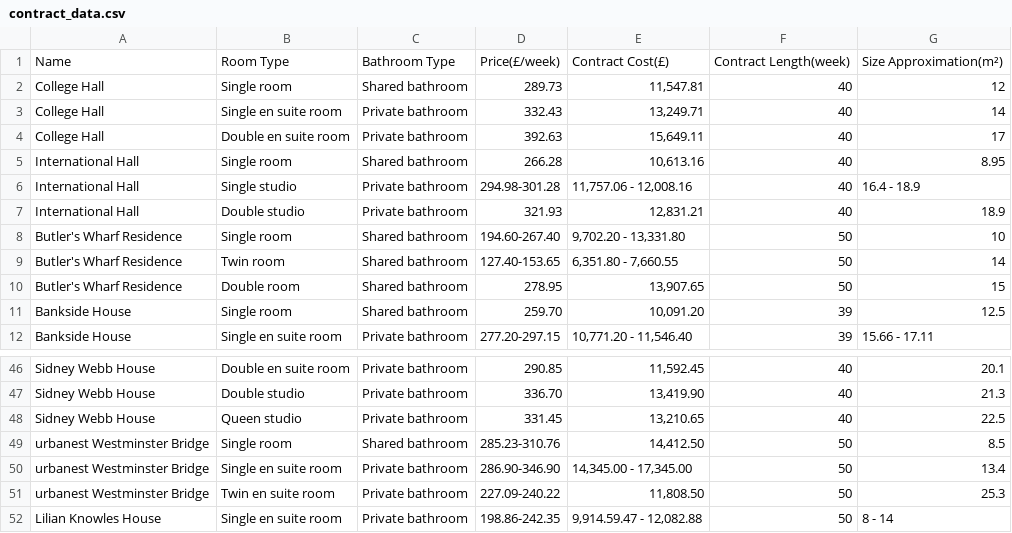
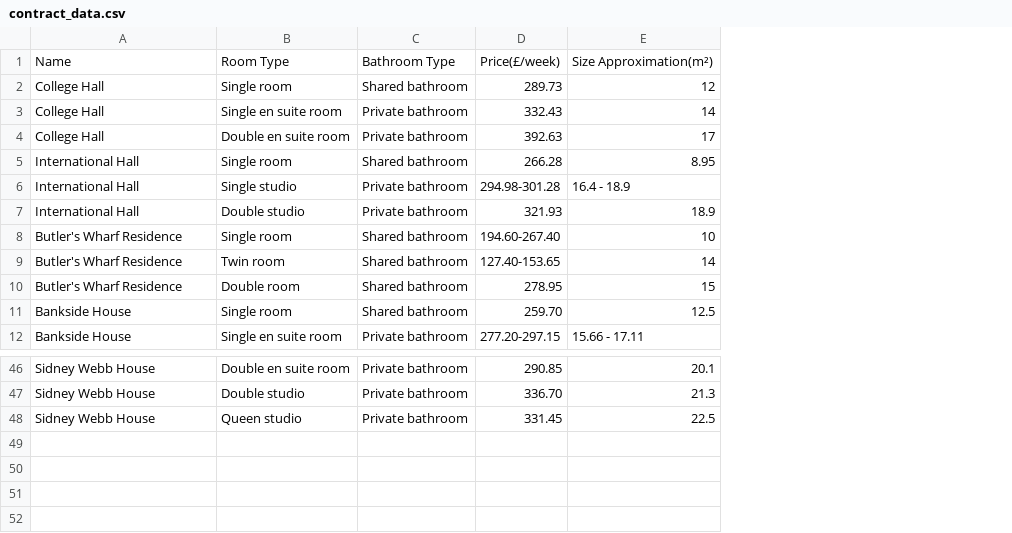
Before and after one commit to datadabbler23/ST115-Final-Project, a CSV file: contract data/contract_data.csv, drawn as a sheet; only a part is shown, gaps mark what is left out; the diff names each change by its address in the sheet, - before the commit and + after, or states it on an @@ line.

```diff
--- a/contract data/contract_data.csv
+++ b/contract data/contract_data.csv
-column E, rows 1-12: Contract Cost(£) | 11,547.81 | 13,249.71 | 15,649.11 | 10,613.16 | 11,757.06 - 12,008.16 | 12,831.21 | 9,702.20 - 13,331.80 | 6,351.80 - 7,660.55 | 13,907.65 | 10,091.20 | 10,771.20 - 11,546.40; rows 46-48: 11,592.45 | 13,419.90 | 13,210.65
-column F, rows 1-12: Contract Length(week) | 40 | 40 | 40 | 40 | 40 | 40 | 50 | 50 | 50 | 39 | 39; rows 46-48: all 40
-row 49: urbanest Westminster Bridge | Single room | Shared bathroom | 285.23-310.76 | 14,412.50 | 50 | 8.5
-row 50: urbanest Westminster Bridge | Single en suite room | Private bathroom | 286.90-346.90 | 14,345.00 - 17,345.00 | 50 | 13.4
-row 51: urbanest Westminster Bridge | Twin en suite room | Private bathroom | 227.09-240.22 | 11,808.50 | 50 | 25.3
-row 52: Lilian Knowles House | Single en suite room | Private bathroom | 198.86-242.35 | 9,914.59.47 - 12,082.88 | 50 | 8 - 14
```
Also changed, not shown: distance and time/distance_data.csv, 6 other files.
